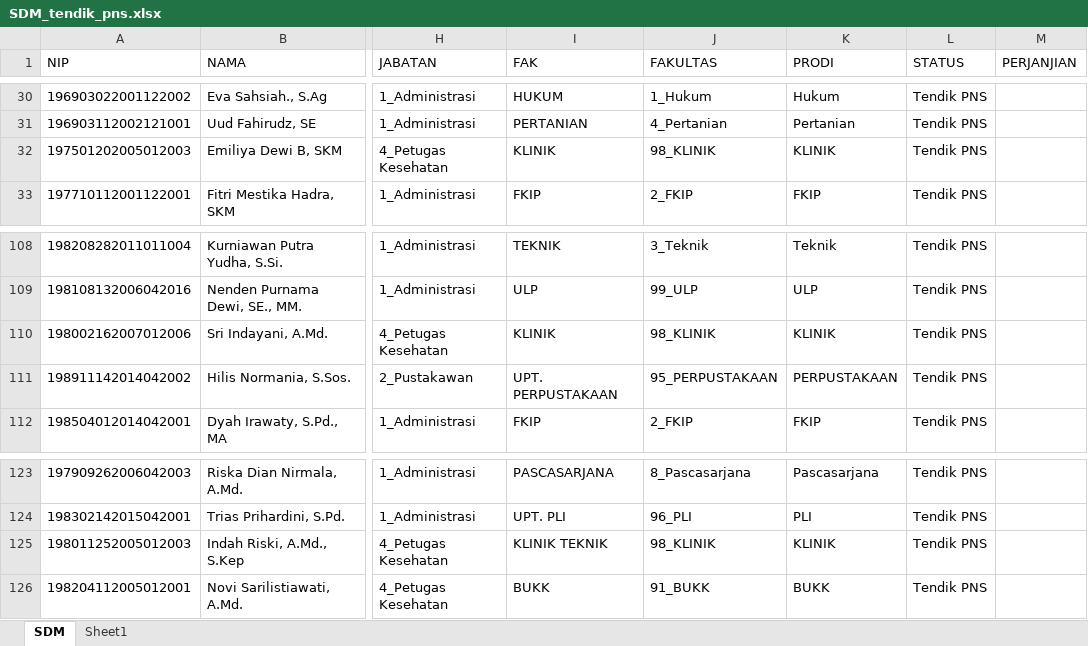
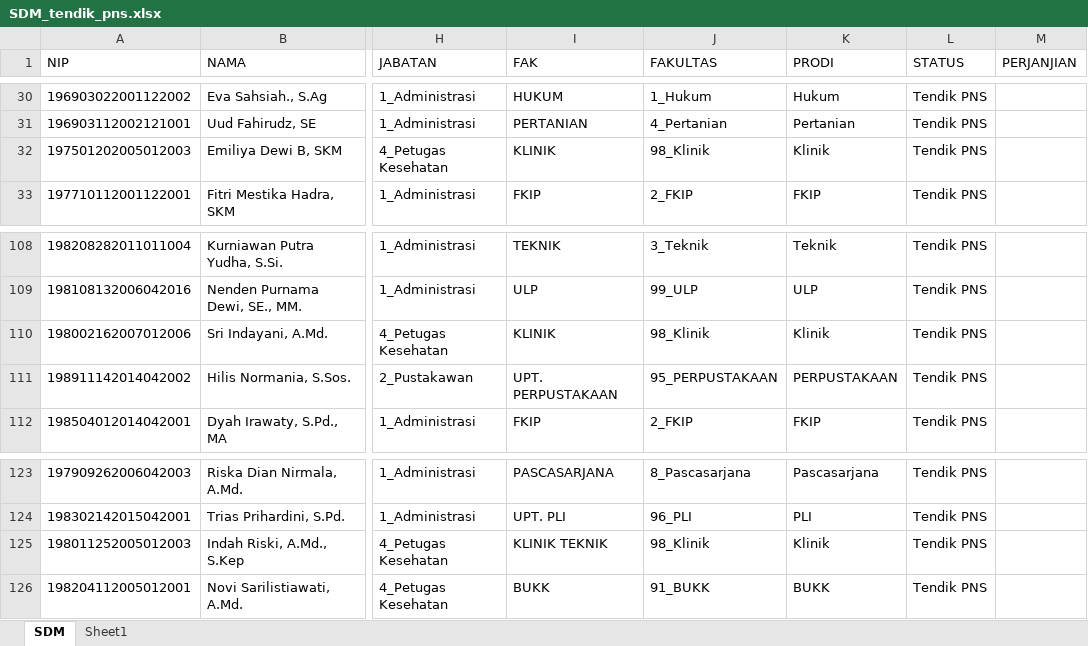
Before and after one commit to masdian/202101, an Excel workbook: static/SDM_tendik_pns.xlsx, sheet SDM, drawn as a sheet; only a part is shown, gaps mark what is left out; values as stored, in another font and other column widths than the file's, no borders; the diff names each change by its address in the sheet, - before the commit and + after, or states it on an @@ line.

Commit message:
update nama klinik

```diff
--- a/static/SDM_tendik_pns.xlsx (sheet SDM)
+++ b/static/SDM_tendik_pns.xlsx (sheet SDM)
-J32 (FAKULTAS): 98_KLINIK
+J32 (FAKULTAS): 98_Klinik
-K32 (PRODI): KLINIK
+K32 (PRODI): Klinik
-J110 (FAKULTAS): 98_KLINIK
+J110 (FAKULTAS): 98_Klinik
-K110 (PRODI): KLINIK
+K110 (PRODI): Klinik
-J125 (FAKULTAS): 98_KLINIK
+J125 (FAKULTAS): 98_Klinik
-K125 (PRODI): KLINIK
+K125 (PRODI): Klinik
```
Also changed, not shown: sheet Sheet1, static/SDM_tendik_non_pns.xlsx, 3 other files.
